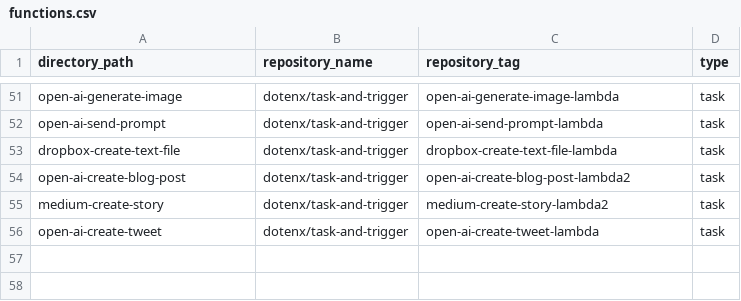
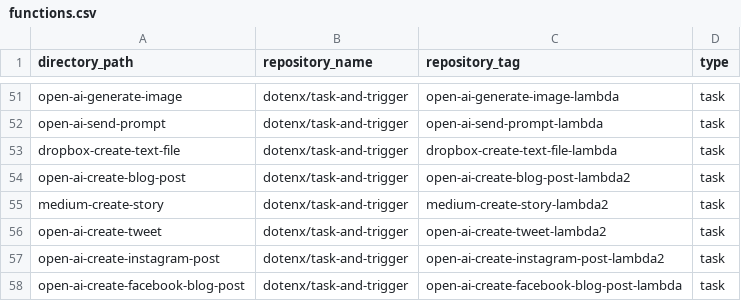
Before and after one commit to dotenx/dotenx, a CSV file: functions.csv, drawn as a sheet; only a part is shown, gaps mark what is left out.

Commit message:
Add new tasks to functions.csv file

```diff
--- a/functions.csv
+++ b/functions.csv
@@ -55,2 +55,4 @@ open-ai-create-blog-post,dotenx/task-and-trigger,open-ai-create-blog-post-lambda
 medium-create-story,dotenx/task-and-trigger,medium-create-story-lambda2,task
-open-ai-create-tweet,dotenx/task-and-trigger,open-ai-create-tweet-lambda,task
+open-ai-create-tweet,dotenx/task-and-trigger,open-ai-create-tweet-lambda2,task
+open-ai-create-instagram-post,dotenx/task-and-trigger,open-ai-create-instagram-post-lambda2,task
+open-ai-create-facebook-blog-post,dotenx/task-and-trigger,open-ai-create-facebook-blog-post-lambda,task
```
